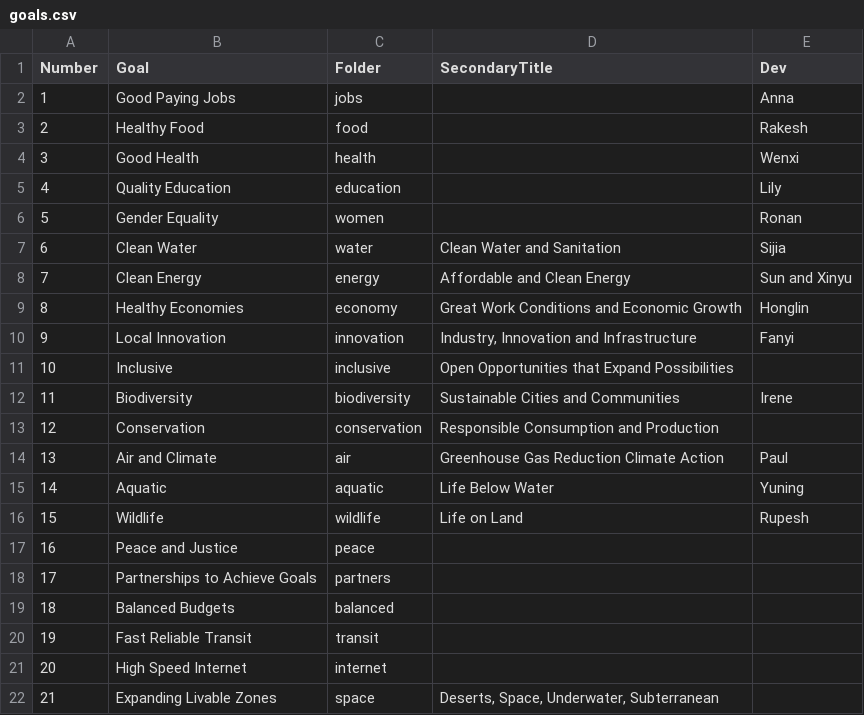
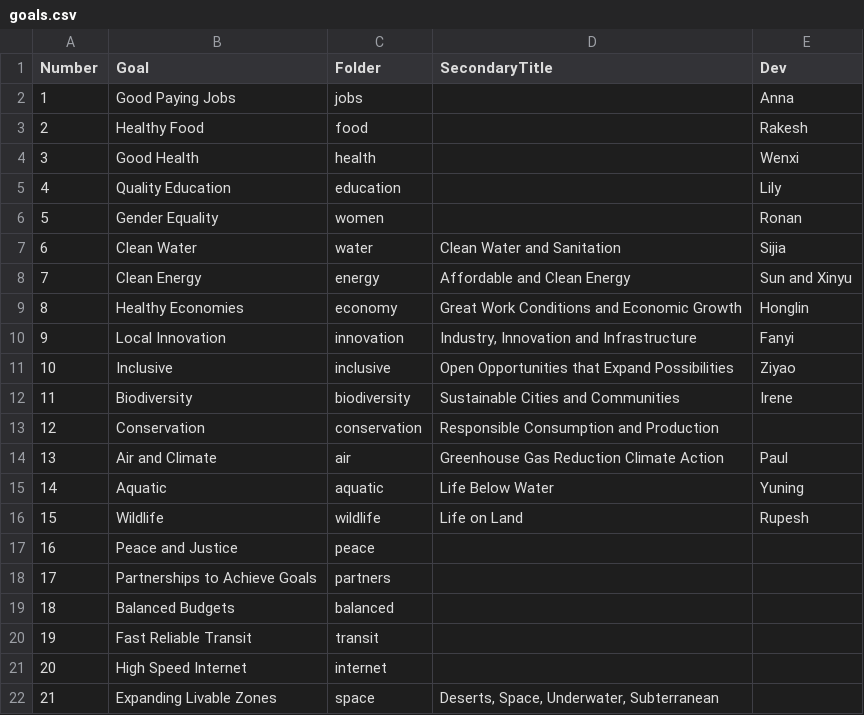
Before and after one commit to leiyunin/data-commons, a CSV file: docs/partners/data/goals.csv, drawn as a sheet.

Commit message:
Add

```diff
--- a/docs/partners/data/goals.csv
+++ b/docs/partners/data/goals.csv
@@ -10,3 +10,3 @@ Number,Goal,Folder,SecondaryTitle,Dev
 9,Local Innovation,innovation,"Industry, Innovation and Infrastructure",Fanyi
-10,Inclusive,inclusive,Open Opportunities that Expand Possibilities,
+10,Inclusive,inclusive,Open Opportunities that Expand Possibilities,Ziyao
 11,Biodiversity,biodiversity,Sustainable Cities and Communities,Irene
```
